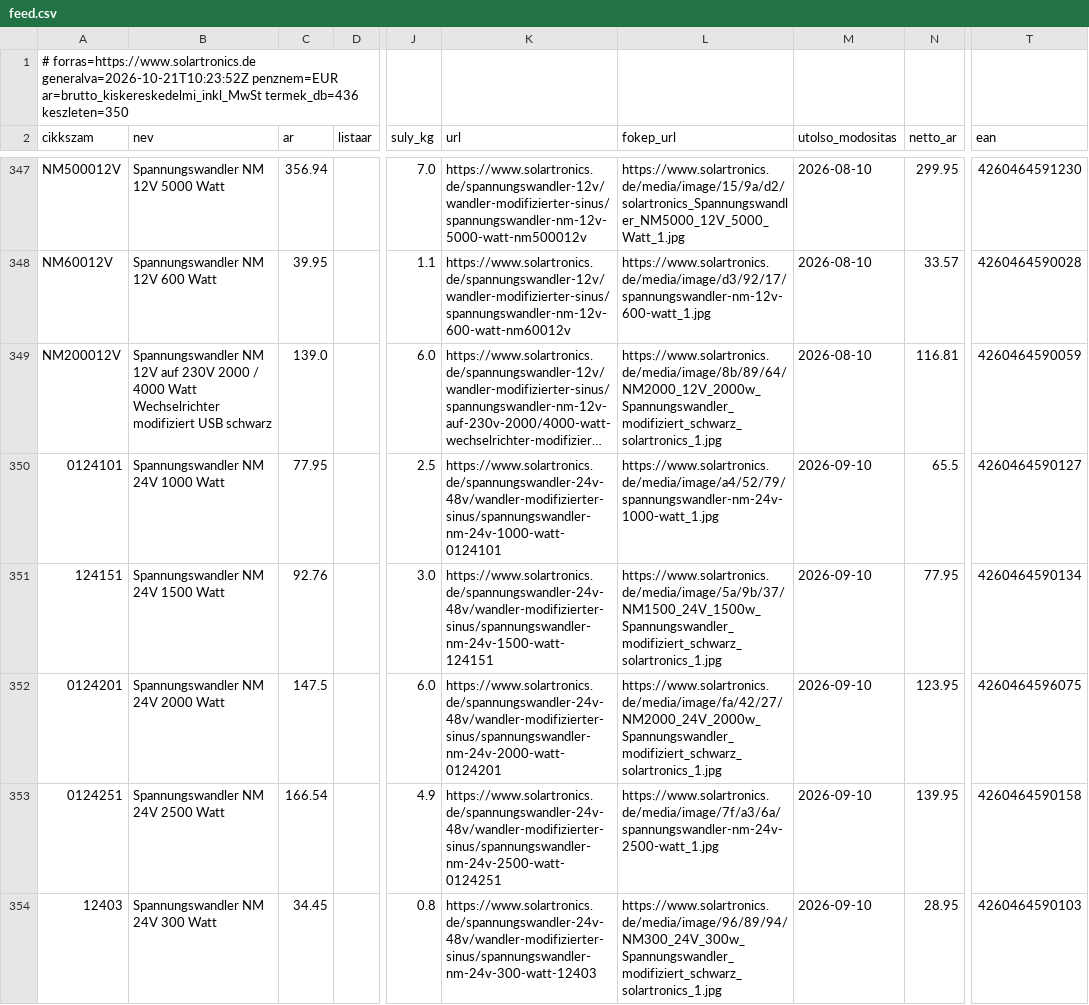
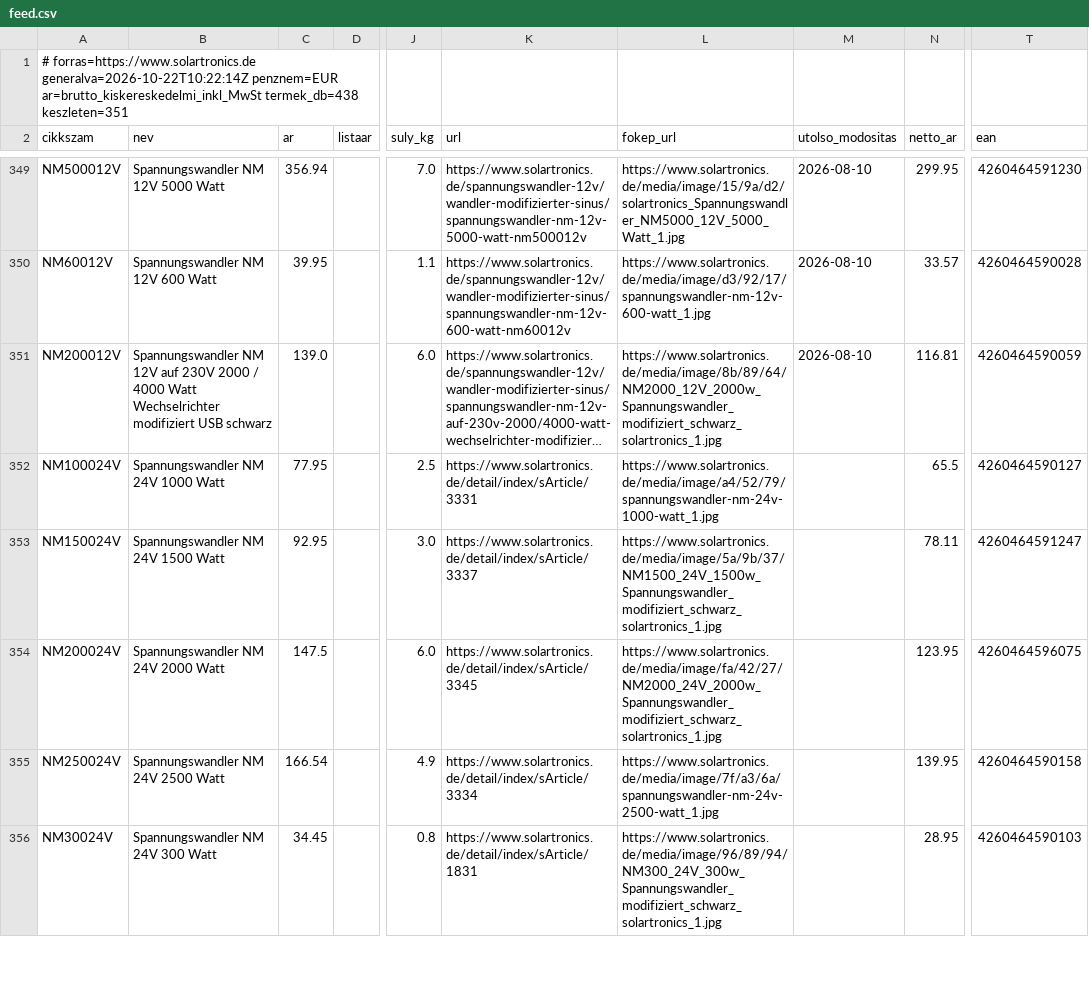
Before and after one commit to szabviktor-aligvarom/solartronics-feed, a CSV file: feed.csv, drawn as a sheet; only a part is shown, gaps mark what is left out; long unchanged cells end in …; addresses are those after the commit; the diff covers the shown part only; the diff names each change by its address in the sheet, - before the commit and + after, or states it on an @@ line.

```diff
--- a/feed.csv
+++ b/feed.csv
-A1 (cikkszam): # forras=https://www.solartronics.de generalva=2026-10-21T10:23:52Z penznem=EUR ar=brutto_kiskereskedelmi_inkl_MwSt termek_db=436 keszleten=350
+A1 (cikkszam): # forras=https://www.solartronics.de generalva=2026-10-22T10:22:14Z penznem=EUR ar=brutto_kiskereskedelmi_inkl_MwSt termek_db=438 keszleten=351
-A352 (cikkszam): 0124101
+A352 (cikkszam): NM100024V
-K352 (url): https://www.solartronics.de/spannungswandler-24v-48v/wandler-modifizierter-sinus/spannungswandler-nm-24v-1000-watt-0124101
+K352 (url): https://www.solartronics.de/detail/index/sArticle/3331
-M352:M356 (utolso_modositas): 2026-09-10
+M352:M356 (utolso_modositas): (empty)
-A353 (cikkszam): 124151
+A353 (cikkszam): NM150024V
-C353 (ar): 92.76
+C353 (ar): 92.95
-K353 (url): https://www.solartronics.de/spannungswandler-24v-48v/wandler-modifizierter-sinus/spannungswandler-nm-24v-1500-watt-124151
+K353 (url): https://www.solartronics.de/detail/index/sArticle/3337
-N353 (netto_ar): 77.95
+N353 (netto_ar): 78.11
-T353 (ean): 4260464590134
+T353 (ean): 4260464591247
-A354 (cikkszam): 0124201
+A354 (cikkszam): NM200024V
-K354 (url): https://www.solartronics.de/spannungswandler-24v-48v/wandler-modifizierter-sinus/spannungswandler-nm-24v-2000-watt-0124201
+K354 (url): https://www.solartronics.de/detail/index/sArticle/3345
-A355 (cikkszam): 0124251
+A355 (cikkszam): NM250024V
-K355 (url): https://www.solartronics.de/spannungswandler-24v-48v/wandler-modifizierter-sinus/spannungswandler-nm-24v-2500-watt-0124251
+K355 (url): https://www.solartronics.de/detail/index/sArticle/3334
-A356 (cikkszam): 12403
+A356 (cikkszam): NM30024V
-K356 (url): https://www.solartronics.de/spannungswandler-24v-48v/wandler-modifizierter-sinus/spannungswandler-nm-24v-300-watt-12403
+K356 (url): https://www.solartronics.de/detail/index/sArticle/1831
```
Also changed, not shown: 2 added rows and 14 edited cells elsewhere in this file, 2 other files.
